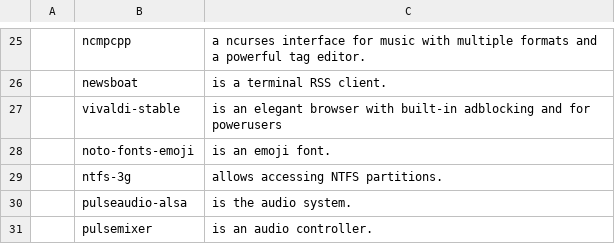
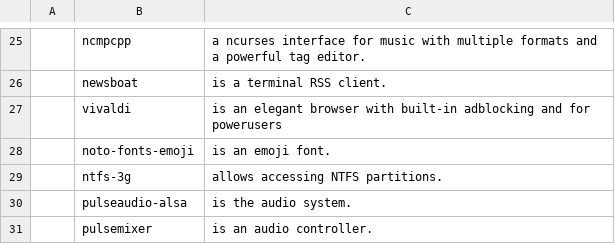
Before and after one commit to DominickVale/DARBS, a CSV file: progs.csv, drawn as a sheet; only a part is shown, gaps mark what is left out; the diff names each change by its address in the sheet, - before the commit and + after, or states it on an @@ line.

Commit message:
Fix vivaldi in progs

```diff
--- a/progs.csv
+++ b/progs.csv
-B27: vivaldi-stable
+B27: vivaldi
```
